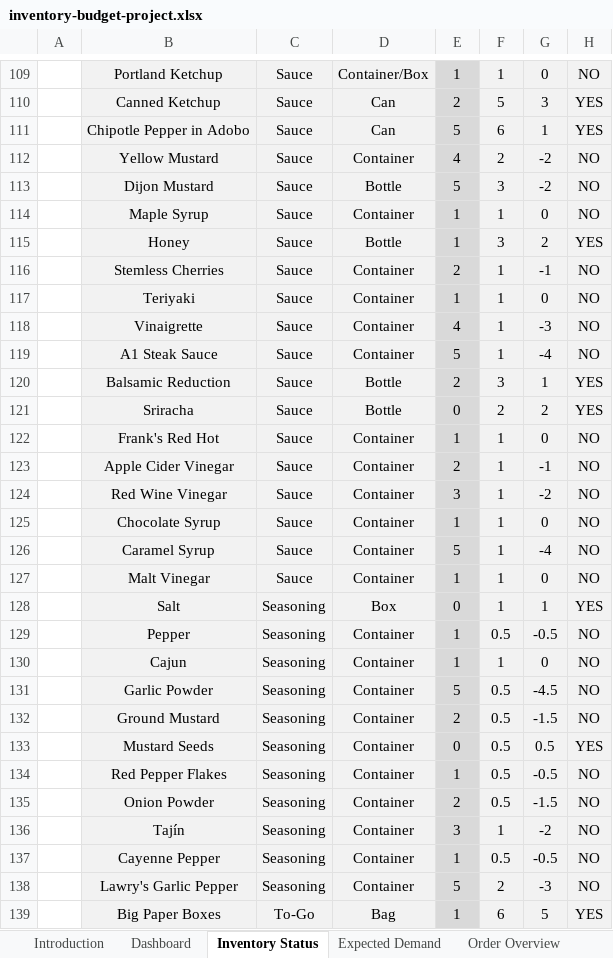
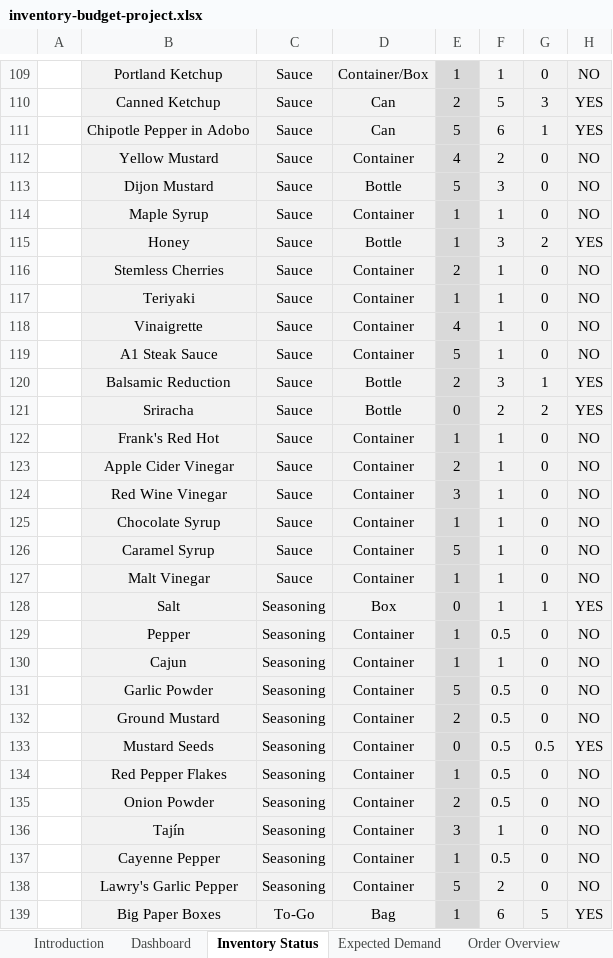
Before and after one commit to jamesonbortnem/jamesonbortnem.github.io, an Excel workbook: inventory-budget-project.xlsx, sheet Inventory Status, drawn as a sheet; only a part is shown, gaps mark what is left out; values as stored, in another font and other column widths than the file's, no borders; charts and pictures and conditional formats and table styles not drawn; the diff covers the shown part only; the diff names each change by its address in the sheet, - before the commit and + after, or states it on an @@ line.

```diff
--- a/inventory-budget-project.xlsx (sheet Inventory Status)
+++ b/inventory-budget-project.xlsx (sheet Inventory Status)
-G112:G113: -2
+G112:G113: 0
-G116: -1
+G116: 0
-G118: -3
+G118: 0
-G119: -4
+G119: 0
-G123: -1
+G123: 0
-G124: -2
+G124: 0
-G126: -4
+G126: 0
-G129: -0.5
+G129: 0
-G131: -4.5
+G131: 0
-G132: -1.5
+G132: 0
-G134: -0.5
+G134: 0
-G135: -1.5
+G135: 0
-G136: -2
+G136: 0
-G137: -0.5
+G137: 0
-G138: -3
+G138: 0
```
Also changed, not shown: 38 edited cells elsewhere in this sheet, sheet Order Overview, sheet Introduction, sheet Dashboard, sheet Expected Demand, formulas that keep their value, charts or pictures.
